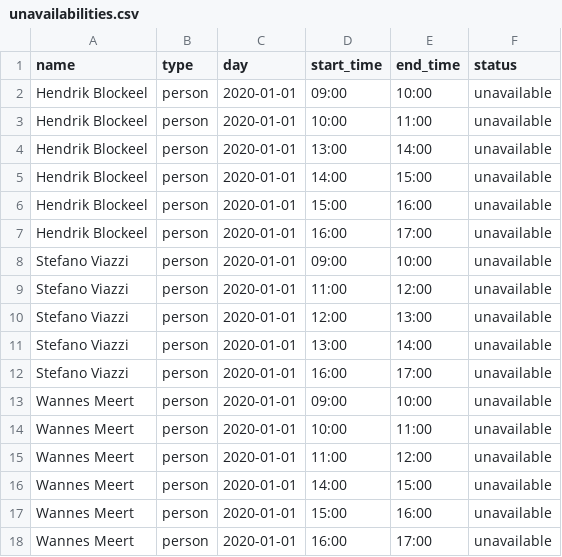
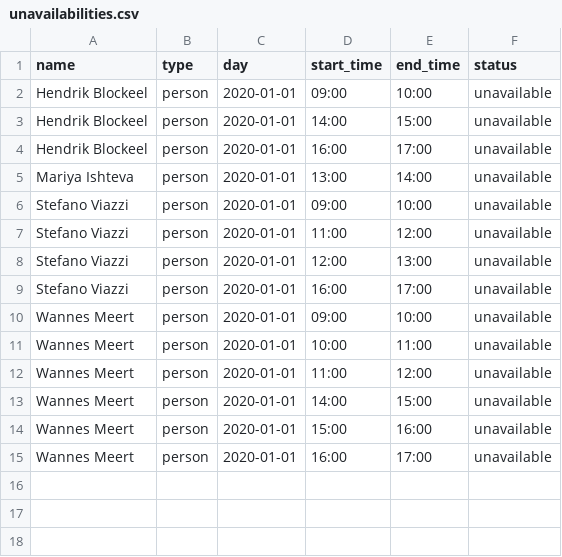
Before and after one commit to rokokot/defense-scheduler, a CSV file: data/input/documented_example_evaluator_relaxed/unavailabilities.csv, drawn as a sheet.

```diff
--- a/data/input/documented_example_evaluator_relaxed/unavailabilities.csv
+++ b/data/input/documented_example_evaluator_relaxed/unavailabilities.csv
@@ -2,7 +2,5 @@ name,type,day,start_time,end_time,status
 Hendrik Blockeel,person,2020-01-01,09:00,10:00,unavailable
-Hendrik Blockeel,person,2020-01-01,10:00,11:00,unavailable
-Hendrik Blockeel,person,2020-01-01,13:00,14:00,unavailable
 Hendrik Blockeel,person,2020-01-01,14:00,15:00,unavailable
-Hendrik Blockeel,person,2020-01-01,15:00,16:00,unavailable
 Hendrik Blockeel,person,2020-01-01,16:00,17:00,unavailable
+Mariya Ishteva,person,2020-01-01,13:00,14:00,unavailable
 Stefano Viazzi,person,2020-01-01,09:00,10:00,unavailable
@@ -10,3 +8,2 @@ Stefano Viazzi,person,2020-01-01,11:00,12:00,unavailable
 Stefano Viazzi,person,2020-01-01,12:00,13:00,unavailable
-Stefano Viazzi,person,2020-01-01,13:00,14:00,unavailable
 Stefano Viazzi,person,2020-01-01,16:00,17:00,unavailable
```
Also changed, not shown: data/input/documented_example_evaluator_relaxed/defences.csv, 15 other files.
